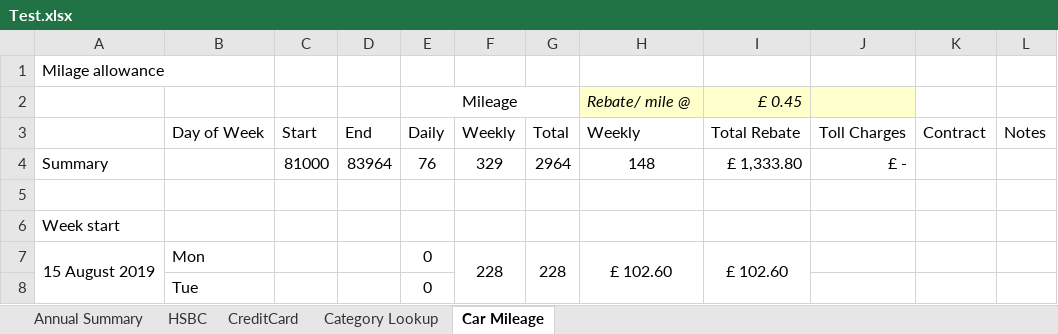
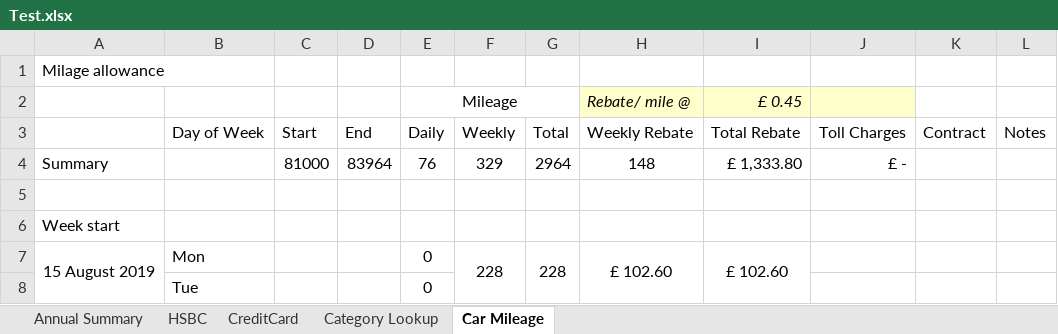
Before and after one commit to HungryWomble/Lava3, an Excel workbook: Lava3.TestFiles/TestFiles/Test.xlsx, sheet Car Mileage, drawn as a sheet; only a part is shown; values as stored, in another font and other column widths than the file's, no borders; the diff names each change by its address in the sheet, - before the commit and + after, or states it on an @@ line.

```diff
--- a/Lava3.TestFiles/TestFiles/Test.xlsx (sheet Car Mileage)
+++ b/Lava3.TestFiles/TestFiles/Test.xlsx (sheet Car Mileage)
-H3: Weekly
+H3: Weekly Rebate
```
Also changed, not shown: sheet Annual Summary, formulas that keep their value, 34 other files.
